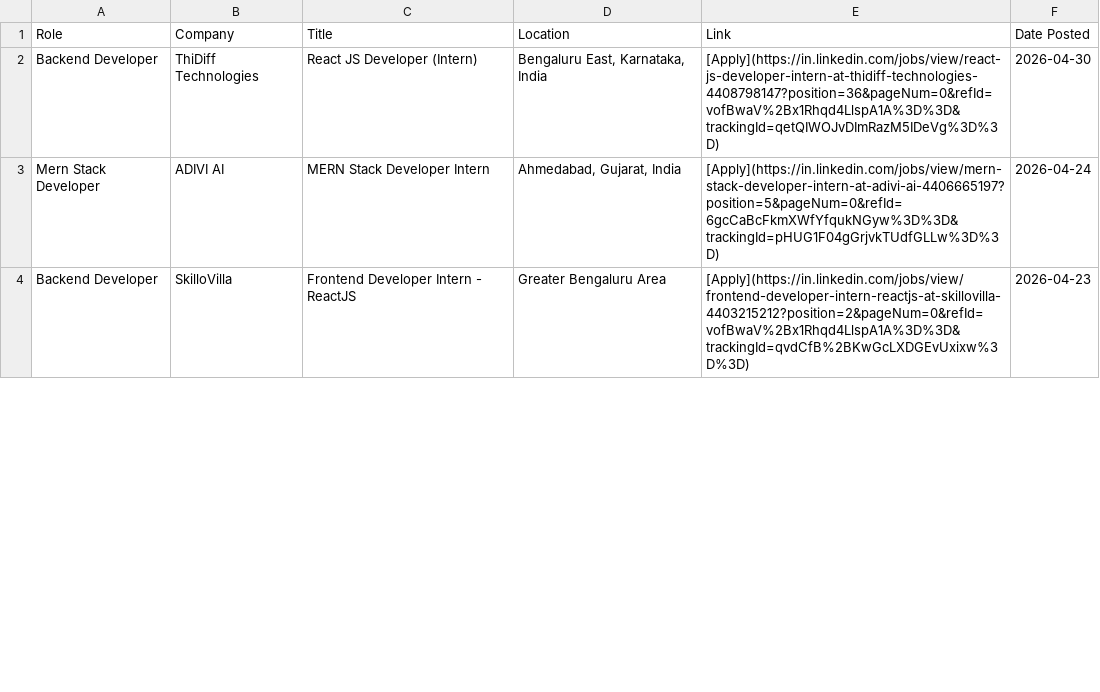
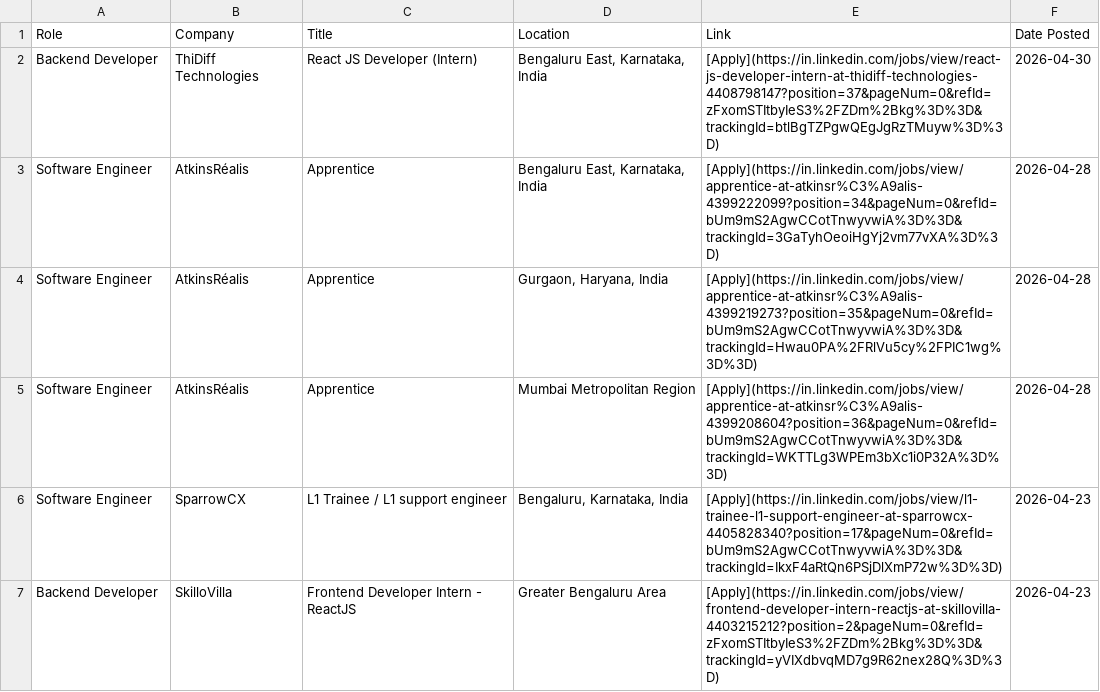
Before and after one commit to IshaCodes04/OpportunityHub, a CSV file: april_2026_opportunities.csv, drawn as a sheet; only a part is shown; the diff covers the shown part only.

Commit message:
🔄 Update: April 2026 job opportunities (Auto)

```diff
--- a/april_2026_opportunities.csv
+++ b/april_2026_opportunities.csv
@@ -1,4 +1,7 @@
 Role,Company,Title,Location,Link,Date Posted
-Backend Developer,ThiDiff Technologies,React JS Developer (Intern),"Bengaluru East, Karnataka, India",[Apply](https://in.linkedin.com/jobs/view/react-js-developer-intern-at-thidiff-technologies-4408798147?position=36&pageNum=0&refId=vofBwaV%2Bx1Rhqd4LlspA1A%3D%3D&trackingId=qetQIWOJvDImRazM5IDeVg%3D%3D),2026-04-30
-Mern Stack Developer,ADIVI AI,MERN Stack Developer Intern,"Ahmedabad, Gujarat, India",[Apply](https://in.linkedin.com/jobs/view/mern-stack-developer-intern-at-adivi-ai-4406665197?position=5&pageNum=0&refId=6gcCaBcFkmXWfYfqukNGyw%3D%3D&trackingId=pHUG1F04gGrjvkTUdfGLLw%3D%3D),2026-04-24
-Backend Developer,SkilloVilla,Frontend Developer Intern - ReactJS,Greater Bengaluru Area,[Apply](https://in.linkedin.com/jobs/view/frontend-developer-intern-reactjs-at-skillovilla-4403215212?position=2&pageNum=0&refId=vofBwaV%2Bx1Rhqd4LlspA1A%3D%3D&trackingId=qvdCfB%2BKwGcLXDGEvUxixw%3D%3D),2026-04-23
+Backend Developer,ThiDiff Technologies,React JS Developer (Intern),"Bengaluru East, Karnataka, India",[Apply](https://in.linkedin.com/jobs/view/react-js-developer-intern-at-thidiff-technologies-4408798147?position=37&pageNum=0&refId=zFxomSTItbyIeS3%2FZDm%2Bkg%3D%3D&trackingId=btlBgTZPgwQEgJgRzTMuyw%3D%3D),2026-04-30
+Software Engineer,AtkinsRéalis,Apprentice,"Bengaluru East, Karnataka, India",[Apply](https://in.linkedin.com/jobs/view/apprentice-at-atkinsr%C3%A9alis-4399222099?position=34&pageNum=0&refId=bUm9mS2AgwCCotTnwyvwiA%3D%3D&trackingId=3GaTyhOeoiHgYj2vm77vXA%3D%3D),2026-04-28
+Software Engineer,AtkinsRéalis,Apprentice,"Gurgaon, Haryana, India",[Apply](https://in.linkedin.com/jobs/view/apprentice-at-atkinsr%C3%A9alis-4399219273?position=35&pageNum=0&refId=bUm9mS2AgwCCotTnwyvwiA%3D%3D&trackingId=Hwau0PA%2FRlVu5cy%2FPIC1wg%3D%3D),2026-04-28
+Software Engineer,AtkinsRéalis,Apprentice,Mumbai Metropolitan Region,[Apply](https://in.linkedin.com/jobs/view/apprentice-at-atkinsr%C3%A9alis-4399208604?position=36&pageNum=0&refId=bUm9mS2AgwCCotTnwyvwiA%3D%3D&trackingId=WKTTLg3WPEm3bXc1i0P32A%3D%3D),2026-04-28
+Software Engineer,SparrowCX,L1 Trainee / L1 support engineer,"Bengaluru, Karnataka, India",[Apply](https://in.linkedin.com/jobs/view/l1-trainee-l1-support-engineer-at-sparrowcx-4405828340?position=17&pageNum=0&refId=bUm9mS2AgwCCotTnwyvwiA%3D%3D&trackingId=IkxF4aRtQn6PSjDlXmP72w%3D%3D),2026-04-23
+Backend Developer,SkilloVilla,Frontend Developer Intern - ReactJS,Greater Bengaluru Area,[Apply](https://in.linkedin.com/jobs/view/frontend-developer-intern-reactjs-at-skillovilla-4403215212?position=2&pageNum=0&refId=zFxomSTItbyIeS3%2FZDm%2Bkg%3D%3D&trackingId=yVIXdbvqMD7g9R62nex28Q%3D%3D),2026-04-23
```
Also changed, not shown: 10 added rows and 15 edited cells elsewhere in this file, 1 other file.
